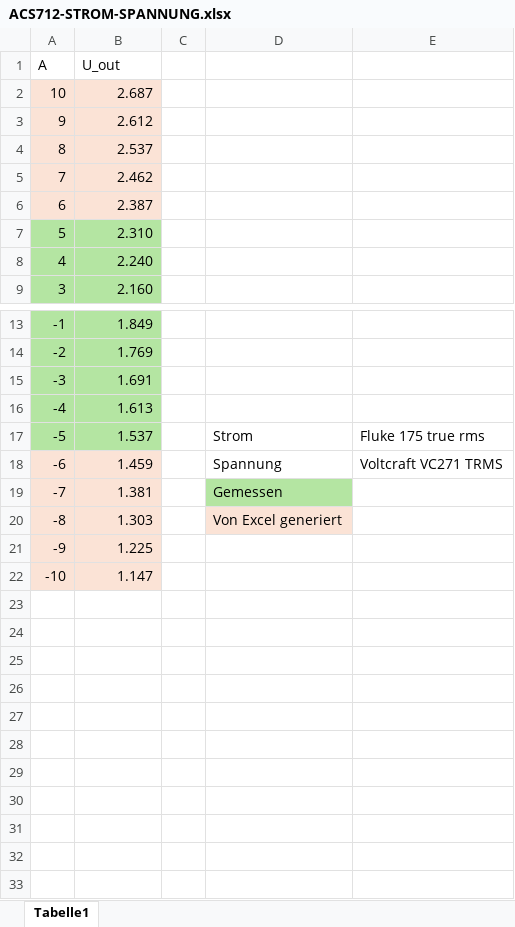
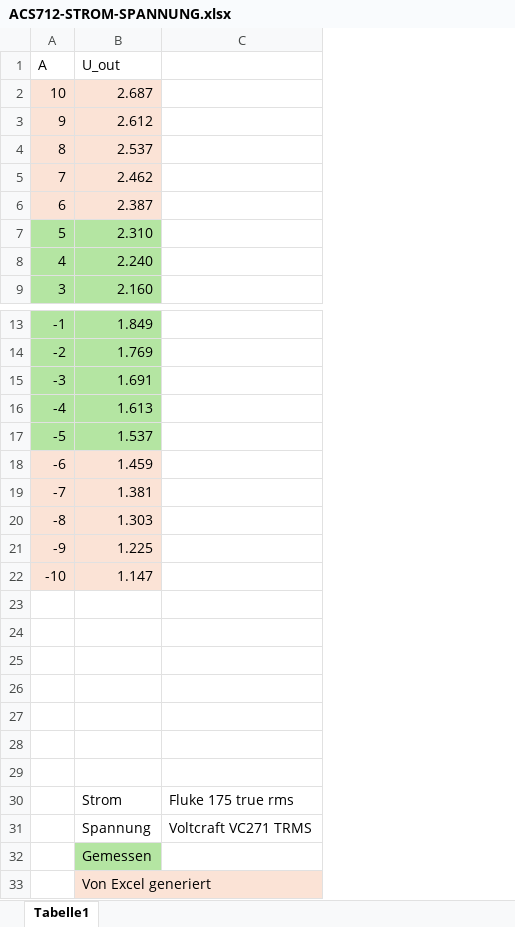
Before and after one commit to SeriousHarlequin/FaRiSmarthome, an Excel workbook: HW-Module/Messergebnisse/ACS712-STROM-SPANNUNG.xlsx, sheet Tabelle1, drawn as a sheet; only a part is shown, gaps mark what is left out; values as stored, in another font and other column widths than the file's, no borders; charts and pictures not drawn; removed rows and columns are numbered as before the commit, all else as after; the diff names each change by its address in the sheet, - before the commit and + after, or states it on an @@ line.

```diff
--- a/HW-Module/Messergebnisse/ACS712-STROM-SPANNUNG.xlsx (sheet Tabelle1)
+++ b/HW-Module/Messergebnisse/ACS712-STROM-SPANNUNG.xlsx (sheet Tabelle1)
-column C, empty
-column D, rows 17-20: Strom | Spannung | Gemessen | Von Excel generiert
-C17: Fluke 175 true rms
+C17: (empty)
-C18: Voltcraft VC271 TRMS
+C18: (empty)
+row 23: (empty)
+row 24: (empty)
+row 25: (empty)
+row 26: (empty)
+row 27: (empty)
+row 28: (empty)
+row 29: (empty)
+row 30:  | Strom | Fluke 175 true rms
+row 31:  | Spannung | Voltcraft VC271 TRMS
+row 32:  | Gemessen
+row 33:  | Von Excel generiert
```
Also changed, not shown: charts or pictures, 43 other files.
